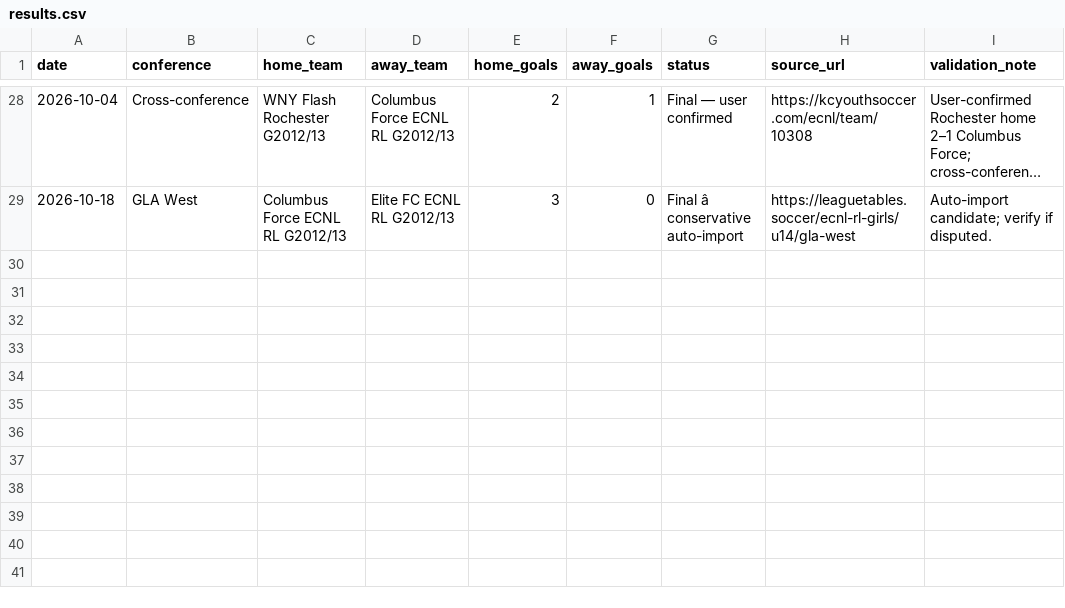
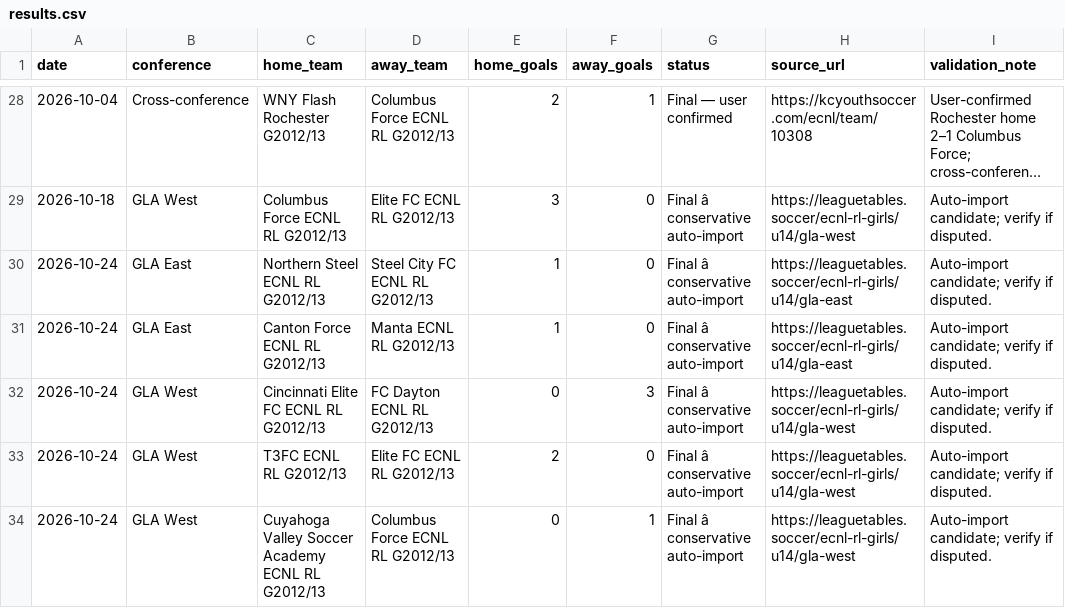
Before and after one commit to RCashdollar/ecnl-gla-u14g-predictor, a CSV file: results.csv, drawn as a sheet; only a part is shown, gaps mark what is left out; long unchanged cells end in …; the diff names each change by its address in the sheet, - before the commit and + after, or states it on an @@ line.

```diff
--- a/results.csv
+++ b/results.csv
+row 30: 2026-10-24 | GLA East | Northern Steel ECNL RL G2012/13 | Steel City FC ECNL RL G2012/13 | 1 | 0 | Final â conservative auto-import | https://leaguetables.soccer/ecnl-rl-girls/u14/gla-east | Auto-import candidate; verify if disputed.
+row 31: 2026-10-24 | GLA East | Canton Force ECNL RL G2012/13 | Manta ECNL RL G2012/13 | 1 | 0 | Final â conservative auto-import | https://leaguetables.soccer/ecnl-rl-girls/u14/gla-east | Auto-import candidate; verify if disputed.
+row 32: 2026-10-24 | GLA West | Cincinnati Elite FC ECNL RL G2012/13 | FC Dayton ECNL RL G2012/13 | 0 | 3 | Final â conservative auto-import | https://leaguetables.soccer/ecnl-rl-girls/u14/gla-west | Auto-import candidate; verify if disputed.
+row 33: 2026-10-24 | GLA West | T3FC ECNL RL G2012/13 | Elite FC ECNL RL G2012/13 | 2 | 0 | Final â conservative auto-import | https://leaguetables.soccer/ecnl-rl-girls/u14/gla-west | Auto-import candidate; verify if disputed.
+row 34: 2026-10-24 | GLA West | Cuyahoga Valley Soccer Academy ECNL RL G2012/13 | Columbus Force ECNL RL G2012/13 | 0 | 1 | Final â conservative auto-import | https://leaguetables.soccer/ecnl-rl-girls/u14/gla-west | Auto-import candidate; verify if disputed.
```
